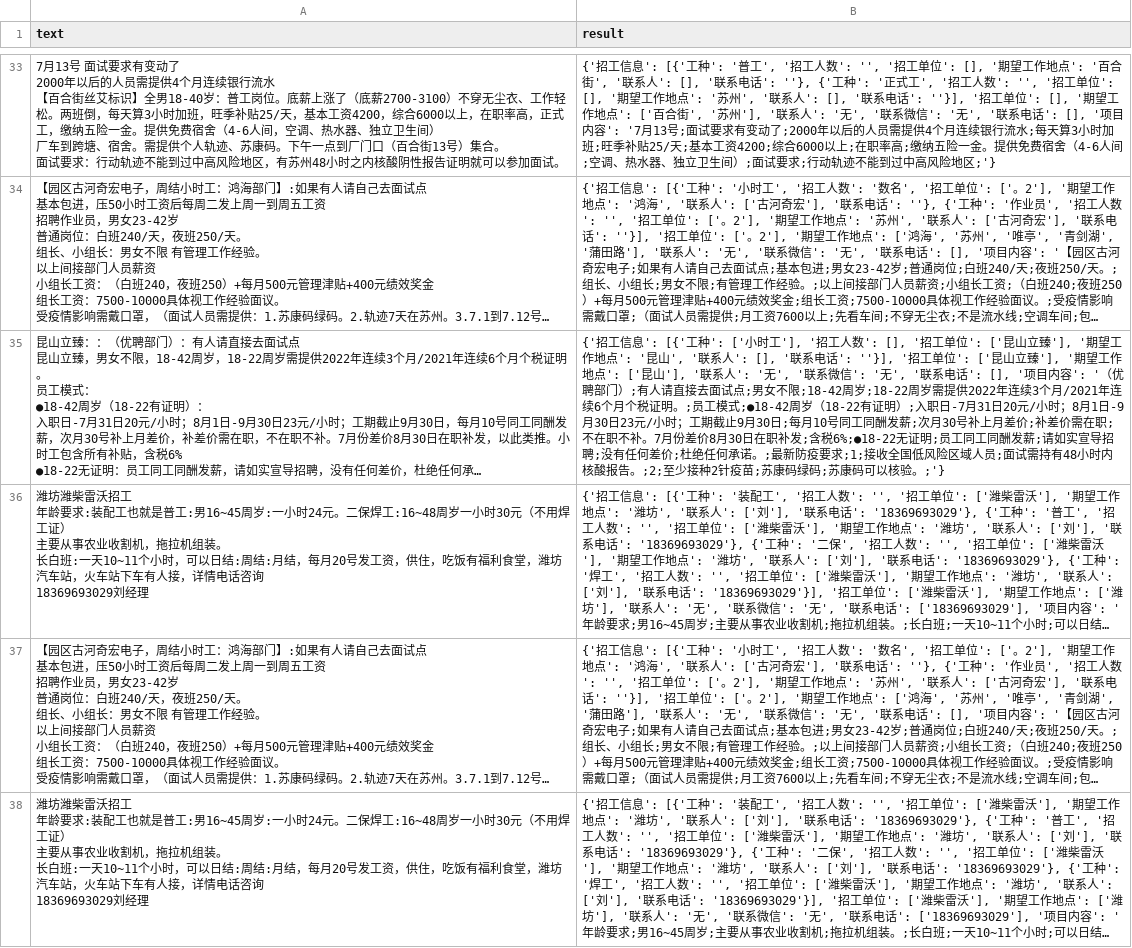
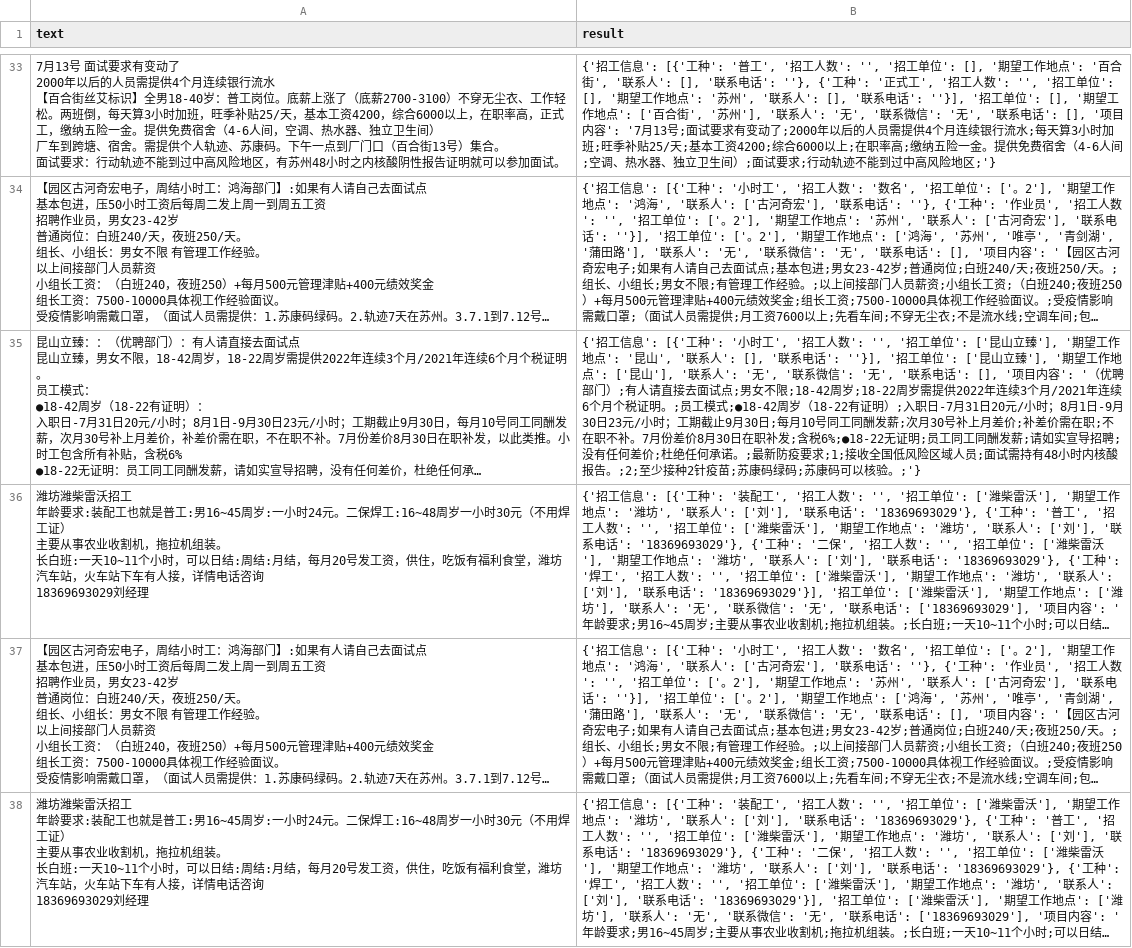
Before and after one commit to AFEDQK/weixin-recruit-api, a CSV file: examples_result.csv, drawn as a sheet; only a part is shown, gaps mark what is left out; long unchanged cells end in …; the diff covers the shown part only; the diff names each change by its address in the sheet, - before the commit and + after, or states it on an @@ line.

```diff
--- a/examples_result.csv
+++ b/examples_result.csv
-B35 (result): …[{'工种': ['小时工'], '招工人数': [], '招工单…
+B35 (result): …[{'工种': '小时工', '招工人数': '', '招工单…
```
Also changed, not shown: 17 edited cells elsewhere in this file, 8 other files.
